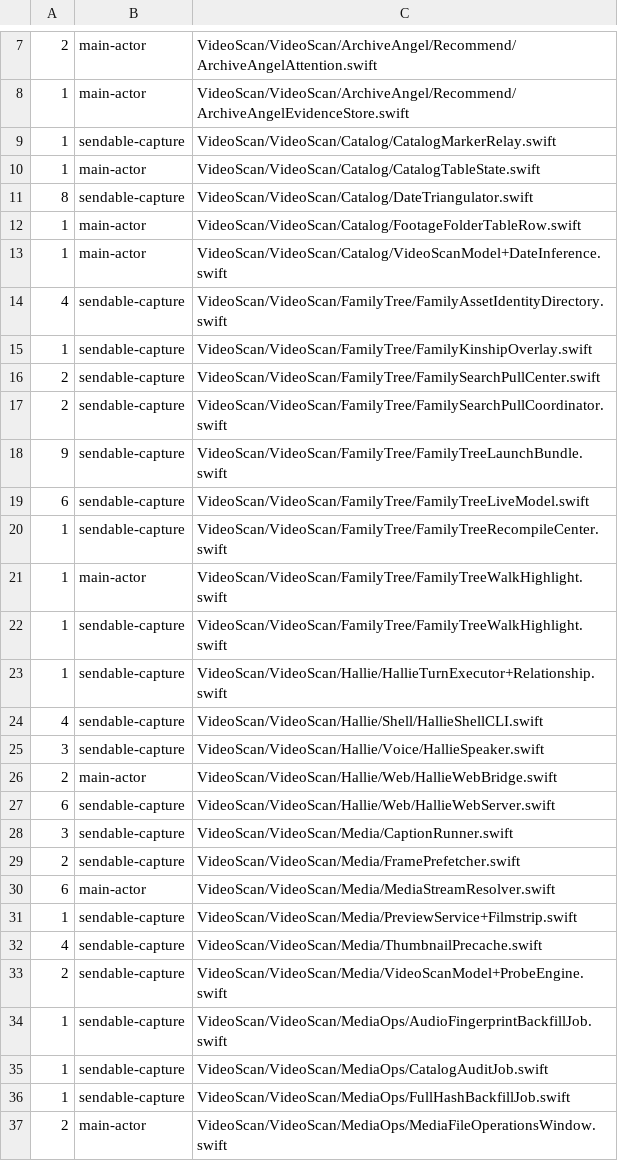
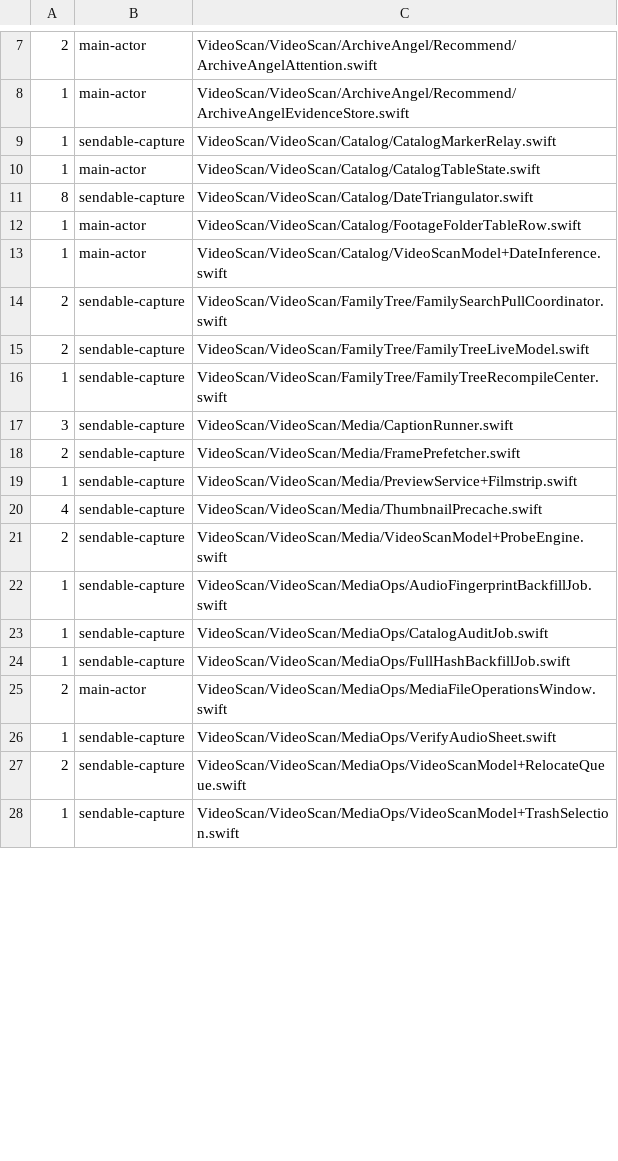
Before and after one commit to musicalengineer/VideoScan, a TSV file: scripts/warnings_baseline.tsv, drawn as a sheet; only a part is shown, gaps mark what is left out; the shorter side is filled out with more unchanged rows; the diff covers the shown part only.

```diff
--- a/scripts/warnings_baseline.tsv
+++ b/scripts/warnings_baseline.tsv
@@ -13,19 +13,7 @@
 1	main-actor	VideoScan/VideoScan/Catalog/VideoScanModel+DateInference.swift
-4	sendable-capture	VideoScan/VideoScan/FamilyTree/FamilyAssetIdentityDirectory.swift
-1	sendable-capture	VideoScan/VideoScan/FamilyTree/FamilyKinshipOverlay.swift
-2	sendable-capture	VideoScan/VideoScan/FamilyTree/FamilySearchPullCenter.swift
 2	sendable-capture	VideoScan/VideoScan/FamilyTree/FamilySearchPullCoordinator.swift
-9	sendable-capture	VideoScan/VideoScan/FamilyTree/FamilyTreeLaunchBundle.swift
-6	sendable-capture	VideoScan/VideoScan/FamilyTree/FamilyTreeLiveModel.swift
+2	sendable-capture	VideoScan/VideoScan/FamilyTree/FamilyTreeLiveModel.swift
 1	sendable-capture	VideoScan/VideoScan/FamilyTree/FamilyTreeRecompileCenter.swift
-1	main-actor	VideoScan/VideoScan/FamilyTree/FamilyTreeWalkHighlight.swift
-1	sendable-capture	VideoScan/VideoScan/FamilyTree/FamilyTreeWalkHighlight.swift
-1	sendable-capture	VideoScan/VideoScan/Hallie/HallieTurnExecutor+Relationship.swift
-4	sendable-capture	VideoScan/VideoScan/Hallie/Shell/HallieShellCLI.swift
-3	sendable-capture	VideoScan/VideoScan/Hallie/Voice/HallieSpeaker.swift
-2	main-actor	VideoScan/VideoScan/Hallie/Web/HallieWebBridge.swift
-6	sendable-capture	VideoScan/VideoScan/Hallie/Web/HallieWebServer.swift
 3	sendable-capture	VideoScan/VideoScan/Media/CaptionRunner.swift
 2	sendable-capture	VideoScan/VideoScan/Media/FramePrefetcher.swift
-6	main-actor	VideoScan/VideoScan/Media/MediaStreamResolver.swift
 1	sendable-capture	VideoScan/VideoScan/Media/PreviewService+Filmstrip.swift
```
Also changed, not shown: 16 removed rows and 2 edited cells elsewhere in this file, 3 other files.
